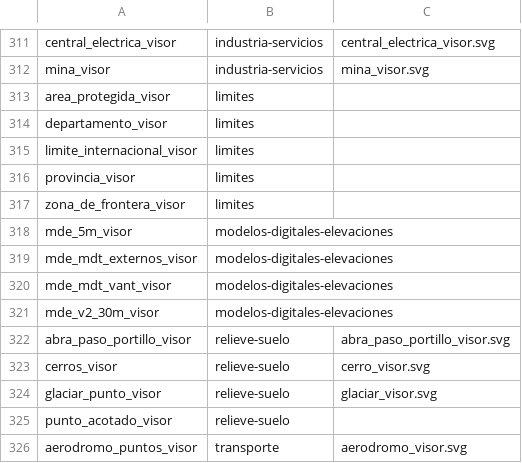
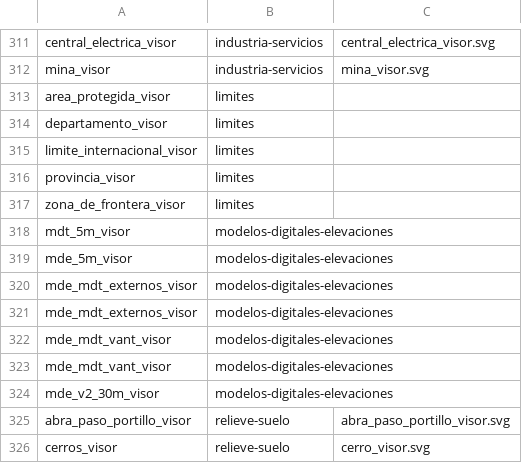
Before and after one commit to ign-argentina/catalogo-publicacion, a CSV file: estilos.csv, drawn as a sheet; only a part is shown, gaps mark what is left out; the shorter side is filled out with more unchanged rows; the diff names each change by its address in the sheet, - before the commit and + after, or states it on an @@ line.

```diff
--- a/estilos.csv
+++ b/estilos.csv
+row 318: mdt_5m_visor | modelos-digitales-elevaciones
+row 321: mde_mdt_externos_visor | modelos-digitales-elevaciones
+row 322: mde_mdt_vant_visor | modelos-digitales-elevaciones
```
Also changed, not shown: capas.csv, estilos_capas.csv.
